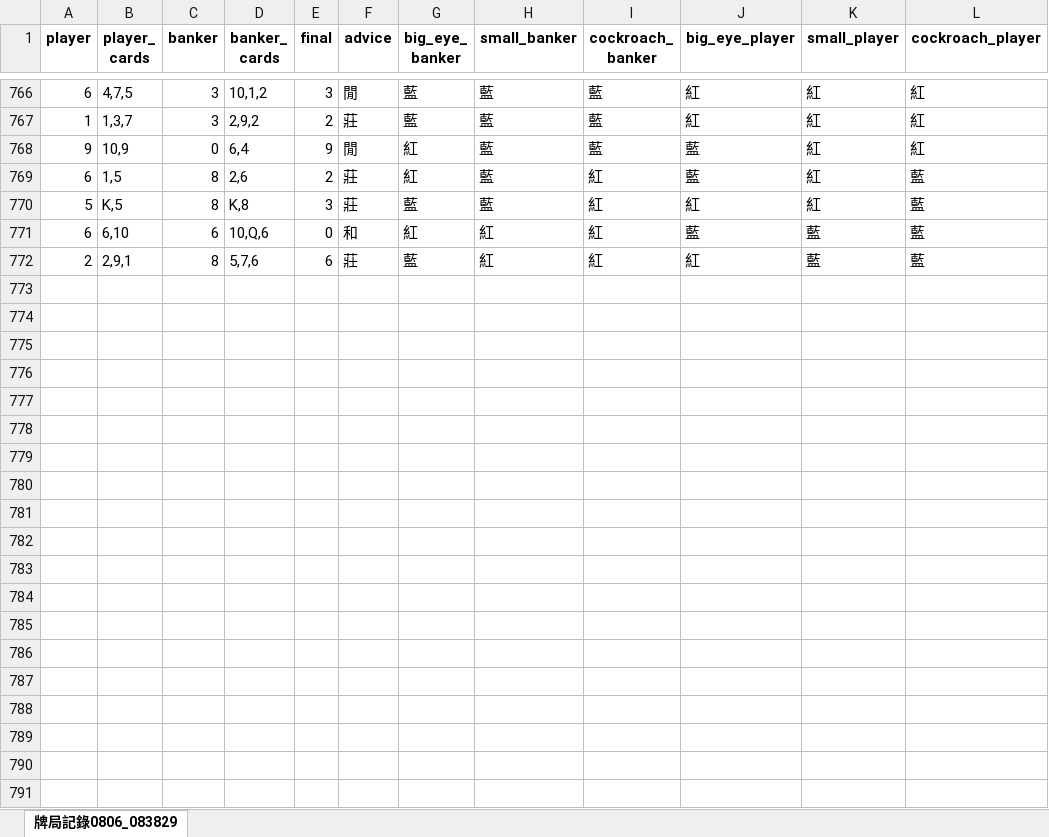
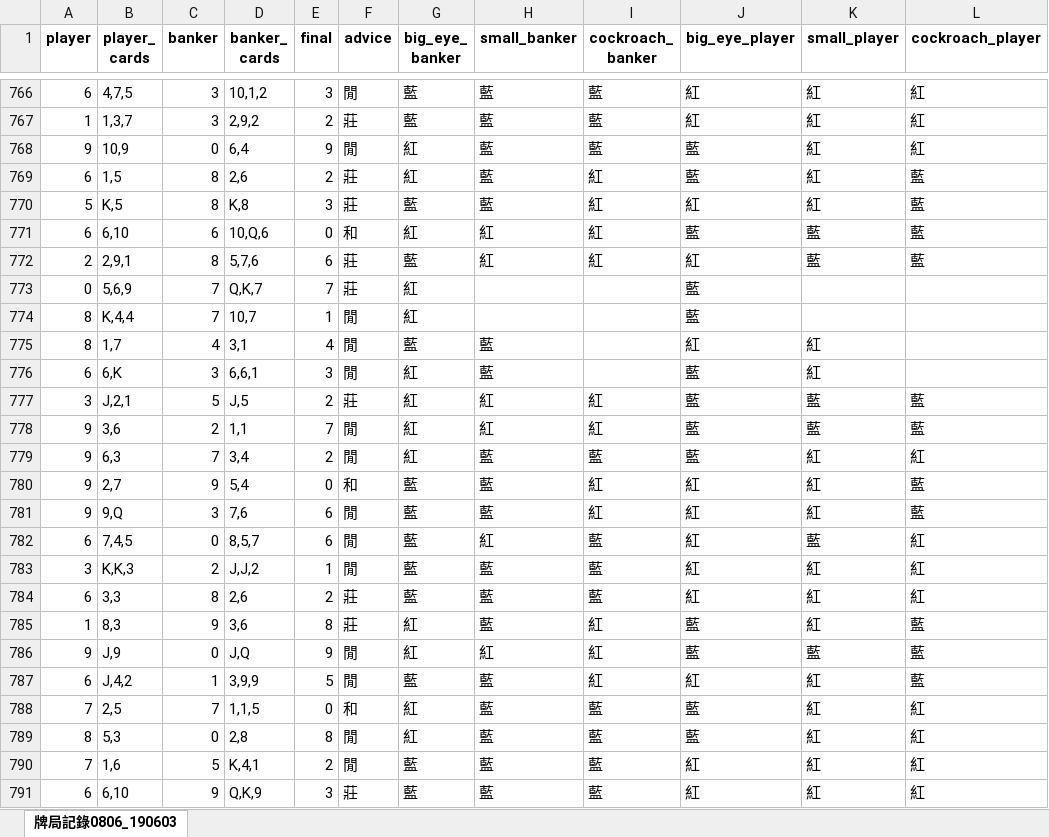
Before and after one commit to Mike888-ui/appyp, an Excel workbook: ai_train_history.xlsx, sheet 牌局記錄0806_190603, drawn as a sheet; only a part is shown, gaps mark what is left out; values as stored, in another font and other column widths than the file's, no borders; the diff covers the shown part only; the diff names each change by its address in the sheet, - before the commit and + after, or states it on an @@ line.

```diff
--- a/ai_train_history.xlsx (sheet 牌局記錄0806_190603)
+++ b/ai_train_history.xlsx (sheet 牌局記錄0806_190603)
-sheet tab: 牌局記錄0806_083829
+sheet tab: 牌局記錄0806_190603
+row 773: 0 | 5,6,9 | 7 | Q,K,7 | 7 | 莊 | 紅 |  |  | 藍
+row 774: 8 | K,4,4 | 7 | 10,7 | 1 | 閒 | 紅 |  |  | 藍
+row 775: 8 | 1,7 | 4 | 3,1 | 4 | 閒 | 藍 | 藍 |  | 紅 | 紅
+row 776: 6 | 6,K | 3 | 6,6,1 | 3 | 閒 | 紅 | 藍 |  | 藍 | 紅
+row 777: 3 | J,2,1 | 5 | J,5 | 2 | 莊 | 紅 | 紅 | 紅 | 藍 | 藍 | 藍
+row 778: 9 | 3,6 | 2 | 1,1 | 7 | 閒 | 紅 | 紅 | 紅 | 藍 | 藍 | 藍
+row 779: 9 | 6,3 | 7 | 3,4 | 2 | 閒 | 紅 | 藍 | 藍 | 藍 | 紅 | 紅
+row 780: 9 | 2,7 | 9 | 5,4 | 0 | 和 | 藍 | 藍 | 紅 | 紅 | 紅 | 藍
+row 781: 9 | 9,Q | 3 | 7,6 | 6 | 閒 | 藍 | 藍 | 紅 | 紅 | 紅 | 藍
+row 782: 6 | 7,4,5 | 0 | 8,5,7 | 6 | 閒 | 藍 | 紅 | 藍 | 紅 | 藍 | 紅
+row 783: 3 | K,K,3 | 2 | J,J,2 | 1 | 閒 | 藍 | 藍 | 藍 | 紅 | 紅 | 紅
+row 784: 6 | 3,3 | 8 | 2,6 | 2 | 莊 | 藍 | 藍 | 藍 | 紅 | 紅 | 紅
+row 785: 1 | 8,3 | 9 | 3,6 | 8 | 莊 | 紅 | 藍 | 紅 | 藍 | 紅 | 藍
+row 786: 9 | J,9 | 0 | J,Q | 9 | 閒 | 紅 | 紅 | 紅 | 藍 | 藍 | 藍
+row 787: 6 | J,4,2 | 1 | 3,9,9 | 5 | 閒 | 藍 | 藍 | 紅 | 紅 | 紅 | 藍
+row 788: 7 | 2,5 | 7 | 1,1,5 | 0 | 和 | 紅 | 藍 | 藍 | 藍 | 紅 | 紅
+row 789: 8 | 5,3 | 0 | 2,8 | 8 | 閒 | 紅 | 藍 | 藍 | 藍 | 紅 | 紅
+row 790: 7 | 1,6 | 5 | K,4,1 | 2 | 閒 | 藍 | 藍 | 藍 | 紅 | 紅 | 紅
+row 791: 6 | 6,10 | 9 | Q,K,9 | 3 | 莊 | 藍 | 藍 | 藍 | 紅 | 紅 | 紅
```
Also changed, not shown: 28 added rows elsewhere in this sheet, 1 other file.
